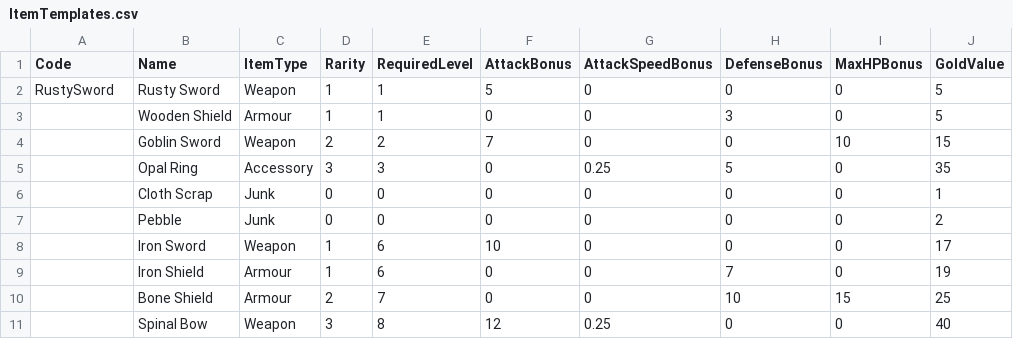
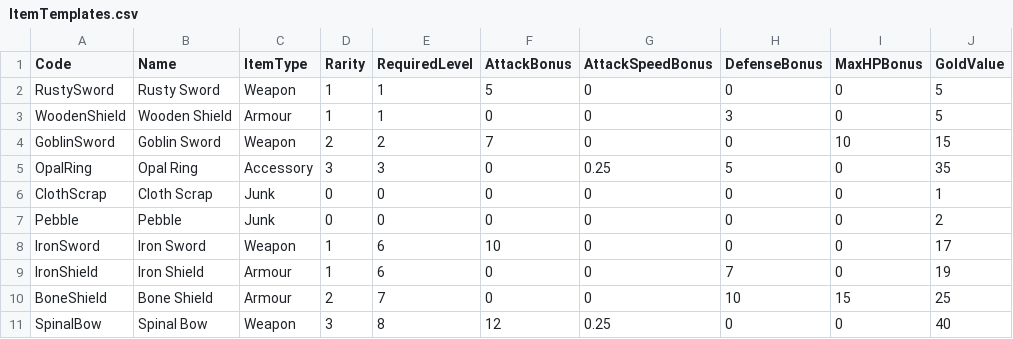
Before and after one commit to AdamWayne-dev/Autoterminopia, a CSV file: Autoterminopia/Data/ItemTemplates.csv, drawn as a sheet.

```diff
--- a/Autoterminopia/Data/ItemTemplates.csv
+++ b/Autoterminopia/Data/ItemTemplates.csv
@@ -2,10 +2,10 @@
 RustySword,Rusty Sword,Weapon,1,1,5,0,0,0,5
-,Wooden Shield,Armour,1,1,0,0,3,0,5
-,Goblin Sword,Weapon,2,2,7,0,0,10,15
-,Opal Ring,Accessory,3,3,0,0.25,5,0,35
-,Cloth Scrap,Junk,0,0,0,0,0,0,1
-,Pebble,Junk,0,0,0,0,0,0,2
-,Iron Sword,Weapon,1,6,10,0,0,0,17
-,Iron Shield,Armour,1,6,0,0,7,0,19
-,Bone Shield,Armour,2,7,0,0,10,15,25
-,Spinal Bow,Weapon,3,8,12,0.25,0,0,40
+WoodenShield,Wooden Shield,Armour,1,1,0,0,3,0,5
+GoblinSword,Goblin Sword,Weapon,2,2,7,0,0,10,15
+OpalRing,Opal Ring,Accessory,3,3,0,0.25,5,0,35
+ClothScrap,Cloth Scrap,Junk,0,0,0,0,0,0,1
+Pebble,Pebble,Junk,0,0,0,0,0,0,2
+IronSword,Iron Sword,Weapon,1,6,10,0,0,0,17
+IronShield,Iron Shield,Armour,1,6,0,0,7,0,19
+BoneShield,Bone Shield,Armour,2,7,0,0,10,15,25
+SpinalBow,Spinal Bow,Weapon,3,8,12,0.25,0,0,40
```
Also changed, not shown: 3 other files.
